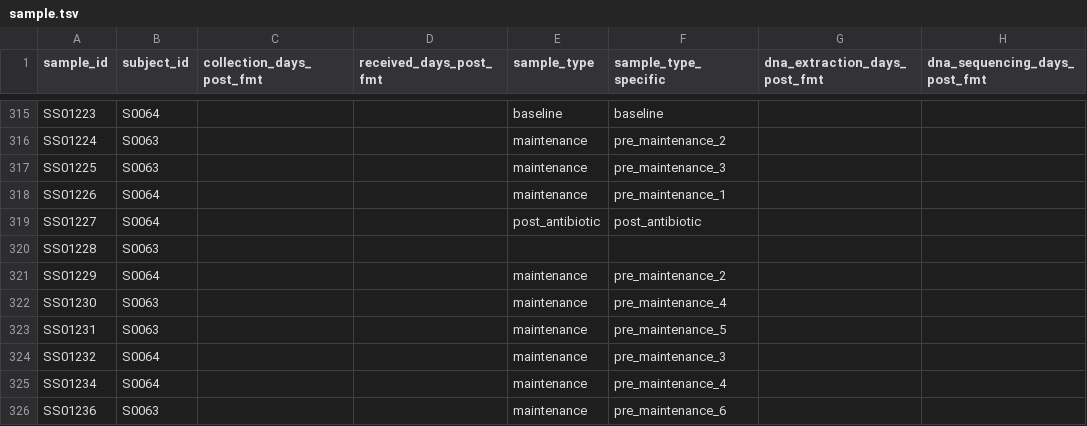
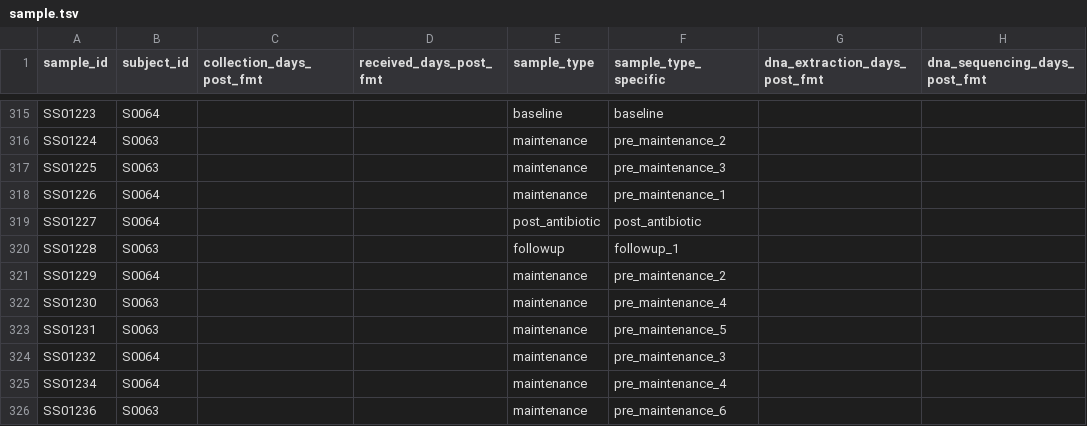
Before and after one commit to bsmith89/strain-corr, a TSV file: meta/ucfmt/sample.tsv, drawn as a sheet; only a part is shown, gaps mark what is left out; the diff names each change by its address in the sheet, - before the commit and + after, or states it on an @@ line.

Commit message:
Add missing sample_type for SS01228

```diff
--- a/meta/ucfmt/sample.tsv
+++ b/meta/ucfmt/sample.tsv
-E320 (sample_type): (empty)
+E320 (sample_type): followup
-F320 (sample_type_specific): (empty)
+F320 (sample_type_specific): followup_1
```
